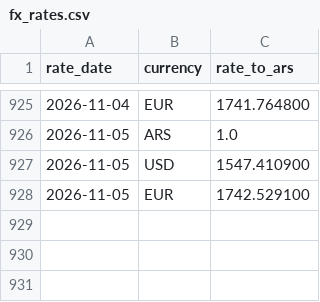
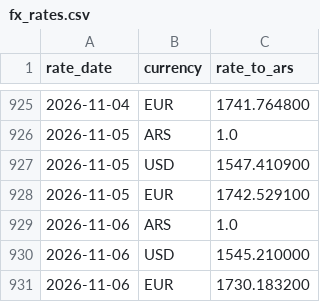
Before and after one commit to joelsuarez33/AP-Invoices-Snowflake, a CSV file: dbt_ap/seeds/fx_rates.csv, drawn as a sheet; only a part is shown, gaps mark what is left out.

```diff
--- a/dbt_ap/seeds/fx_rates.csv
+++ b/dbt_ap/seeds/fx_rates.csv
@@ -928 +928,4 @@ rate_date,currency,rate_to_ars
 2026-11-05,EUR,1742.529100
+2026-11-06,ARS,1.0
+2026-11-06,USD,1545.210000
+2026-11-06,EUR,1730.183200
```
Also changed, not shown: 7 other files.
